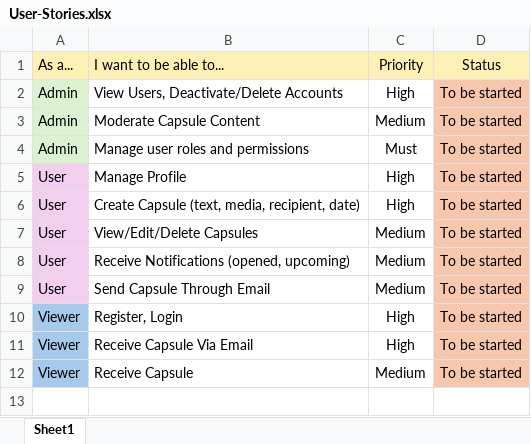
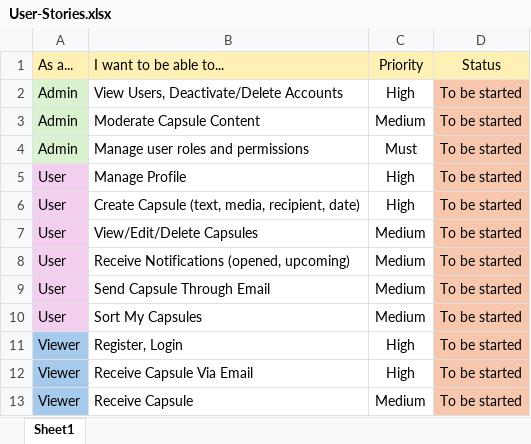
Before and after one commit to nartkosova/time-capsule, an Excel workbook: time-capsule-frontend/User-Stories.xlsx, sheet Sheet1, drawn as a sheet; values as stored, in another font and other column widths than the file's, no borders; the diff names each change by its address in the sheet, - before the commit and + after, or states it on an @@ line.

```diff
--- a/time-capsule-frontend/User-Stories.xlsx (sheet Sheet1)
+++ b/time-capsule-frontend/User-Stories.xlsx (sheet Sheet1)
+row 10: User | Sort My Capsules | Medium | To be started
```
Also changed, not shown: 11 other files.
